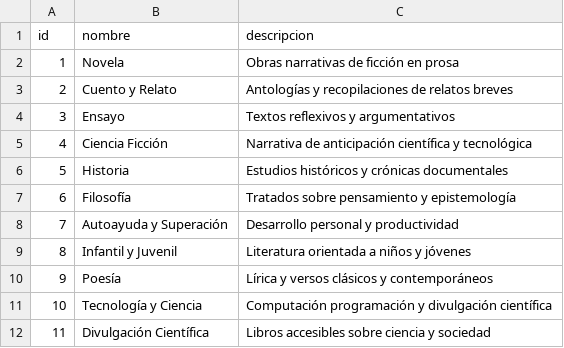
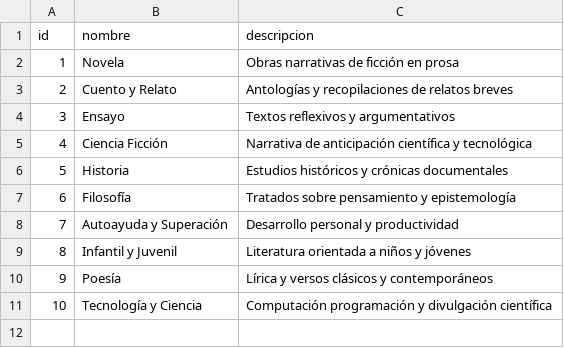
Before and after one commit to leonelrivera/book_manager, a CSV file: src/book_manager/migrations/csv/generos.csv, drawn as a sheet.

```diff
--- a/src/book_manager/migrations/csv/generos.csv
+++ b/src/book_manager/migrations/csv/generos.csv
@@ -11,2 +11 @@ id,nombre,descripcion
 10,Tecnología y Ciencia,Computación programación y divulgación científica
-11,Divulgación Científica,Libros accesibles sobre ciencia y sociedad
```
Also changed, not shown: src/book_manager/migrations/csv/cotizaciones.csv, src/book_manager/migrations/csv/editoriales.csv, 13 other files.
